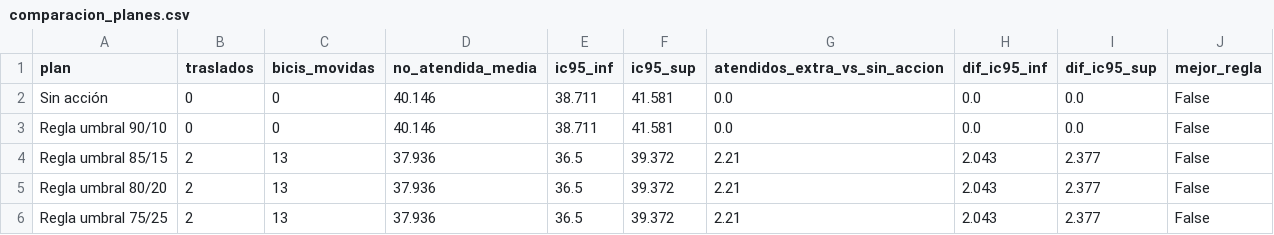
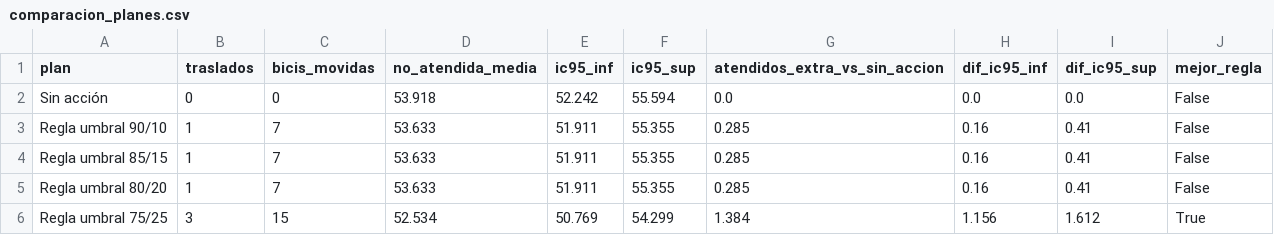
Before and after one commit to ignaburger68-hub/ecobici-gemelo, a CSV file: gemelo_vivo/ultimo/comparacion_planes.csv, drawn as a sheet; only a part is shown; the diff covers the shown part only.

```diff
--- a/gemelo_vivo/ultimo/comparacion_planes.csv
+++ b/gemelo_vivo/ultimo/comparacion_planes.csv
@@ -1,6 +1,6 @@
 plan,traslados,bicis_movidas,no_atendida_media,ic95_inf,ic95_sup,atendidos_extra_vs_sin_accion,dif_ic95_inf,dif_ic95_sup,mejor_regla
-Sin acción,0,0,40.146,38.711,41.581,0.0,0.0,0.0,False
-Regla umbral 90/10,0,0,40.146,38.711,41.581,0.0,0.0,0.0,False
-Regla umbral 85/15,2,13,37.936,36.5,39.372,2.21,2.043,2.377,False
-Regla umbral 80/20,2,13,37.936,36.5,39.372,2.21,2.043,2.377,False
-Regla umbral 75/25,2,13,37.936,36.5,39.372,2.21,2.043,2.377,False
+Sin acción,0,0,53.918,52.242,55.594,0.0,0.0,0.0,False
+Regla umbral 90/10,1,7,53.633,51.911,55.355,0.285,0.16,0.41,False
+Regla umbral 85/15,1,7,53.633,51.911,55.355,0.285,0.16,0.41,False
+Regla umbral 80/20,1,7,53.633,51.911,55.355,0.285,0.16,0.41,False
+Regla umbral 75/25,3,15,52.534,50.769,54.299,1.384,1.156,1.612,True
```
Also changed, not shown: 22 edited cells elsewhere in this file, gemelo_vivo/evaluaciones.csv, gemelo_vivo/pronosticos.csv, 10 other files.
